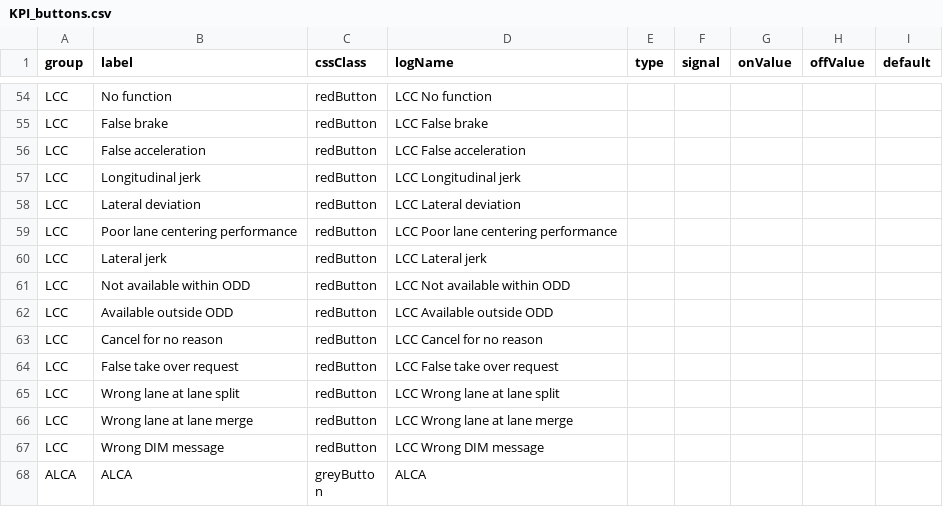
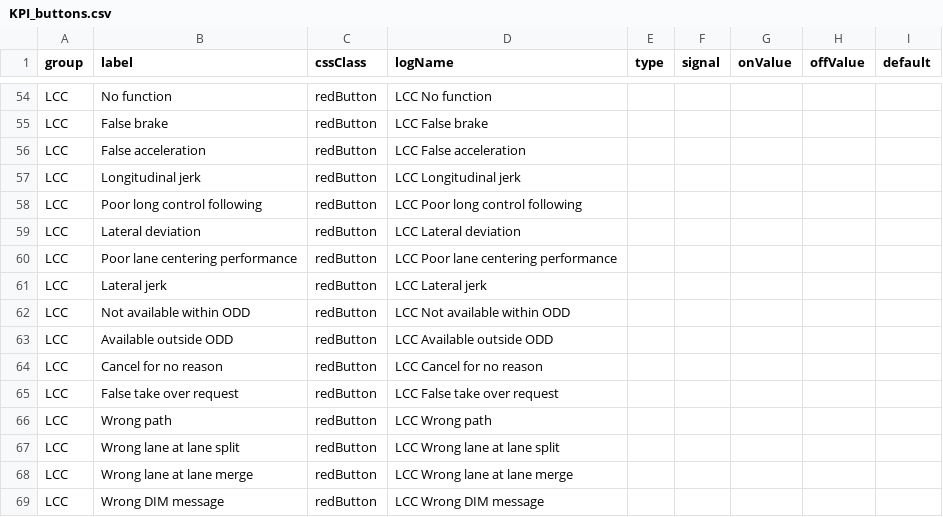
Before and after one commit to Lynoit/lynoit.github.io, a CSV file: KPI_buttons.csv, drawn as a sheet; only a part is shown, gaps mark what is left out; the shorter side is filled out with more unchanged rows.

Commit message:
Add new KPI entries to KPI_buttons.csv

```diff
--- a/KPI_buttons.csv
+++ b/KPI_buttons.csv
@@ -57,2 +57,3 @@ LCC,False acceleration,redButton,LCC False acceleration,,,,,
 LCC,Longitudinal jerk,redButton,LCC Longitudinal jerk,,,,,
+LCC,Poor long control following,redButton,LCC Poor long control following,,,,,
 LCC,Lateral deviation,redButton,LCC Lateral deviation,,,,,
@@ -64,2 +65,3 @@ LCC,Cancel for no reason,redButton,LCC Cancel for no reason,,,,,
 LCC,False take over request,redButton,LCC False take over request,,,,,
+LCC,Wrong path,redButton,LCC Wrong path,,,,,
 LCC,Wrong lane at lane split,redButton,LCC Wrong lane at lane split,,,,,
```
